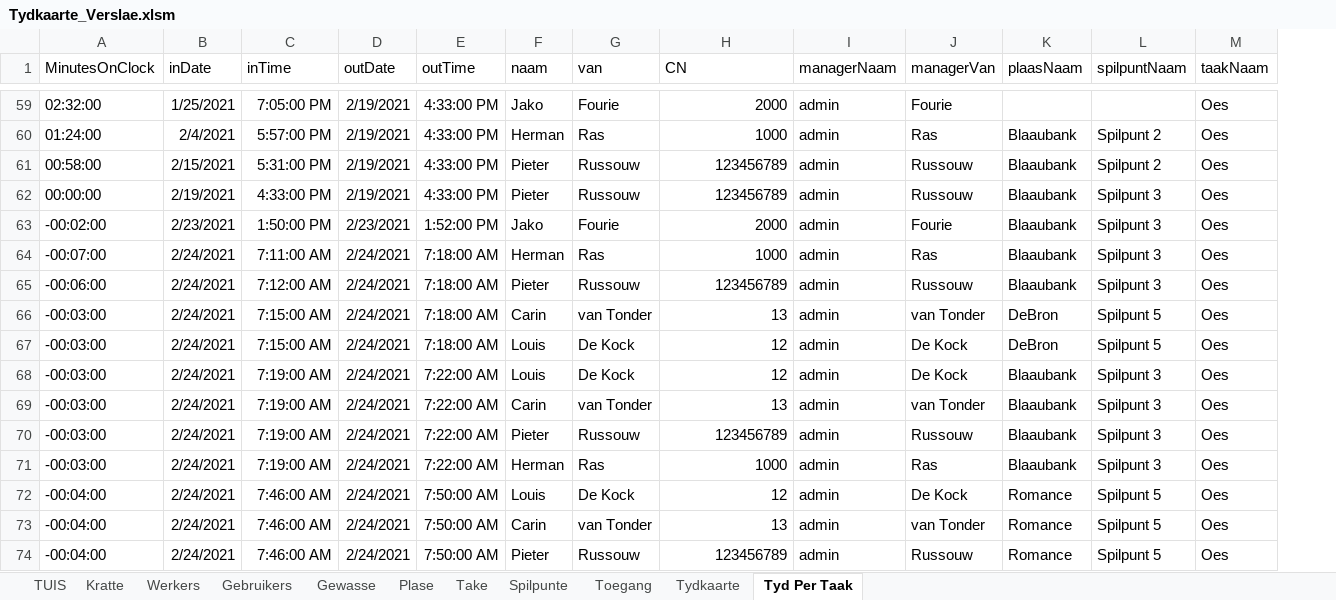
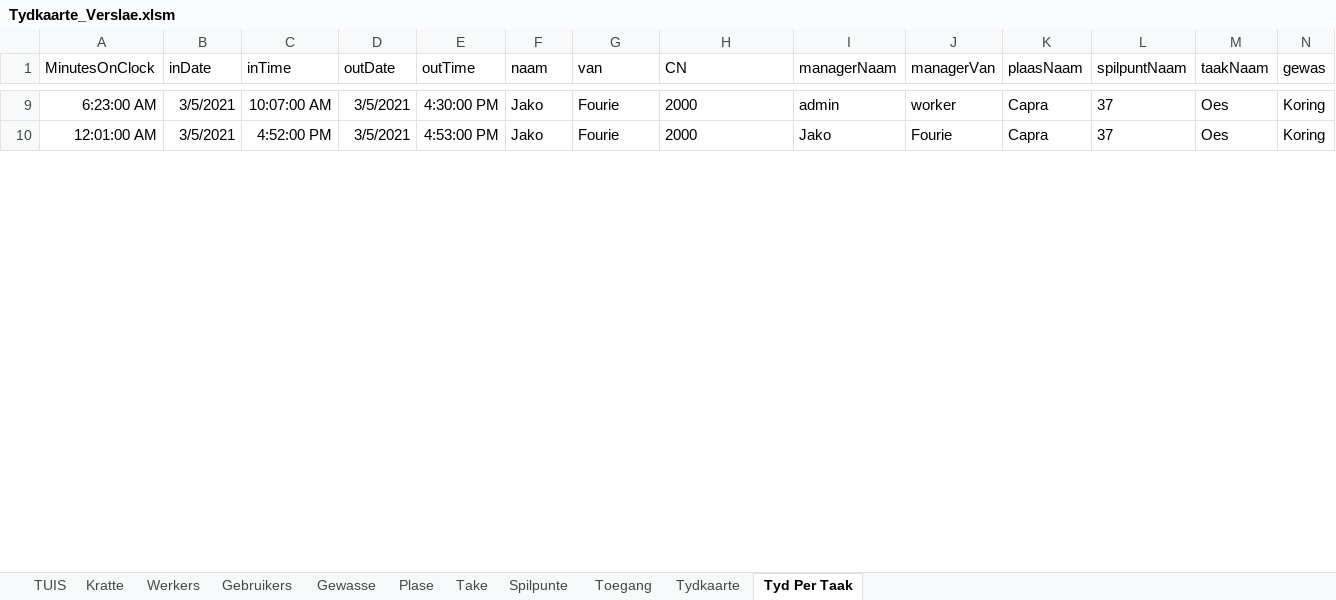
Before and after one commit to HermanRas/WildeklawerTydkaarte, an Excel workbook: Tydkaarte_Verslae.xlsm, sheet Tyd Per Taak, drawn as a sheet; only a part is shown, gaps mark what is left out; values as stored, in another font and other column widths than the file's, no borders; charts and pictures and table styles not drawn; removed rows and columns are numbered as before the commit, all else as after; rows hold the shown columns only; the diff covers the shown part only; the diff names each change by its address in the sheet, - before the commit and + after, or states it on an @@ line.

```diff
--- a/Tydkaarte_Verslae.xlsm (sheet Tyd Per Taak)
+++ b/Tydkaarte_Verslae.xlsm (sheet Tyd Per Taak)
+column N (gewas), rows 9-10: Koring | Koring
-A9 (MinutesOnClock): 02:32:00
+A9 (MinutesOnClock): 6:23:00 AM
-B9 (inDate): 1/25/2021
+B9 (inDate): 3/5/2021
-C9 (inTime): 7:05:00 PM
+C9 (inTime): 10:07:00 AM
-D9 (outDate): 2/19/2021
+D9 (outDate): 3/5/2021
-E9 (outTime): 4:33:00 PM
+E9 (outTime): 4:30:00 PM
-H9 alignment: right
+H9 alignment: left
-J9 (managerVan): Fourie
+J9 (managerVan): worker
-K9 (plaasNaam): (empty)
+K9 (plaasNaam): Capra
-L9 (spilpuntNaam): (empty)
+L9 (spilpuntNaam): 37
-row 60: 01:24:00 | 2/4/2021 | 5:57:00 PM | 2/19/2021 | 4:33:00 PM | Herman | Ras | 1000 | admin | Ras | Blaaubank | Spilpunt 2 | Oes
-row 61: 00:58:00 | 2/15/2021 | 5:31:00 PM | 2/19/2021 | 4:33:00 PM | Pieter | Russouw | 123456789 | admin | Russouw | Blaaubank | Spilpunt 2 | Oes
-row 62: 00:00:00 | 2/19/2021 | 4:33:00 PM | 2/19/2021 | 4:33:00 PM | Pieter | Russouw | 123456789 | admin | Russouw | Blaaubank | Spilpunt 3 | Oes
-A10 (MinutesOnClock): -00:02:00
+A10 (MinutesOnClock): 12:01:00 AM
-B10 (inDate): 2/23/2021
+B10 (inDate): 3/5/2021
-C10 (inTime): 1:50:00 PM
+C10 (inTime): 4:52:00 PM
-D10 (outDate): 2/23/2021
+D10 (outDate): 3/5/2021
-E10 (outTime): 1:52:00 PM
+E10 (outTime): 4:53:00 PM
-H10 alignment: right
+H10 alignment: left
-I10 (managerNaam): admin
+I10 (managerNaam): Jako
-K10 (plaasNaam): Blaaubank
+K10 (plaasNaam): Capra
-L10 (spilpuntNaam): Spilpunt 3
+L10 (spilpuntNaam): 37
-row 64: -00:07:00 | 2/24/2021 | 7:11:00 AM | 2/24/2021 | 7:18:00 AM | Herman | Ras | 1000 | admin | Ras | Blaaubank | Spilpunt 3 | Oes
-row 65: -00:06:00 | 2/24/2021 | 7:12:00 AM | 2/24/2021 | 7:18:00 AM | Pieter | Russouw | 123456789 | admin | Russouw | Blaaubank | Spilpunt 3 | Oes
-row 66: -00:03:00 | 2/24/2021 | 7:15:00 AM | 2/24/2021 | 7:18:00 AM | Carin | van Tonder | 13 | admin | van Tonder | DeBron | Spilpunt 5 | Oes
-row 67: -00:03:00 | 2/24/2021 | 7:15:00 AM | 2/24/2021 | 7:18:00 AM | Louis | De Kock | 12 | admin | De Kock | DeBron | Spilpunt 5 | Oes
-row 68: -00:03:00 | 2/24/2021 | 7:19:00 AM | 2/24/2021 | 7:22:00 AM | Louis | De Kock | 12 | admin | De Kock | Blaaubank | Spilpunt 3 | Oes
-row 69: -00:03:00 | 2/24/2021 | 7:19:00 AM | 2/24/2021 | 7:22:00 AM | Carin | van Tonder | 13 | admin | van Tonder | Blaaubank | Spilpunt 3 | Oes
-row 70: -00:03:00 | 2/24/2021 | 7:19:00 AM | 2/24/2021 | 7:22:00 AM | Pieter | Russouw | 123456789 | admin | Russouw | Blaaubank | Spilpunt 3 | Oes
-row 71: -00:03:00 | 2/24/2021 | 7:19:00 AM | 2/24/2021 | 7:22:00 AM | Herman | Ras | 1000 | admin | Ras | Blaaubank | Spilpunt 3 | Oes
-row 72: -00:04:00 | 2/24/2021 | 7:46:00 AM | 2/24/2021 | 7:50:00 AM | Louis | De Kock | 12 | admin | De Kock | Romance | Spilpunt 5 | Oes
-row 73: -00:04:00 | 2/24/2021 | 7:46:00 AM | 2/24/2021 | 7:50:00 AM | Carin | van Tonder | 13 | admin | van Tonder | Romance | Spilpunt 5 | Oes
-row 74: -00:04:00 | 2/24/2021 | 7:46:00 AM | 2/24/2021 | 7:50:00 AM | Pieter | Russouw | 123456789 | admin | Russouw | Romance | Spilpunt 5 | Oes
```
Also changed, not shown: 23 added rows and 63 removed rows elsewhere in this sheet, sheet Werkers, sheet Spilpunte, sheet Tydkaarte, sheet Kratte, sheet Plase, sheet Gewasse, 2 more sheets, charts or pictures, 1 other file.
